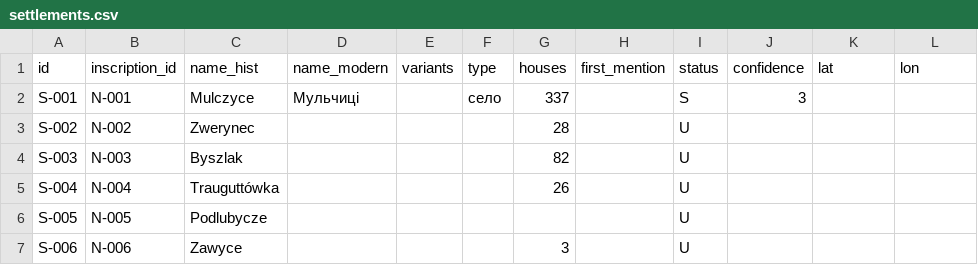
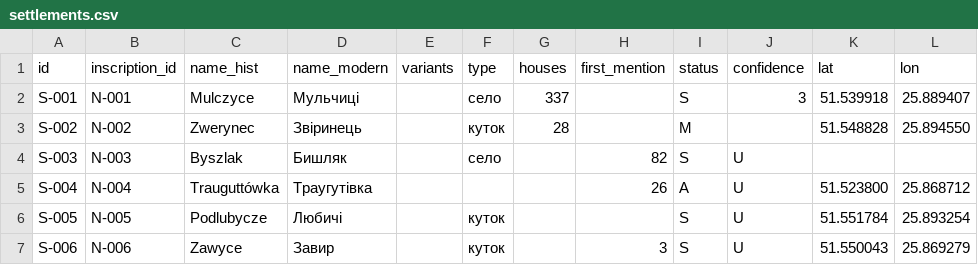
Before and after one commit to paxawok/mulczyce-atlas, a CSV file: data/settlements.csv, drawn as a sheet; only a part is shown; the diff covers the shown part only; the diff names each change by its address in the sheet, - before the commit and + after, or states it on an @@ line.

```diff
--- a/data/settlements.csv
+++ b/data/settlements.csv
-K2 (lat): (empty)
+K2 (lat): 51.539918
-L2 (lon): (empty)
+L2 (lon): 25.889407
-D3 (name_modern): (empty)
+D3 (name_modern): Звіринець
-F3 (type): (empty)
+F3 (type): куток
-I3 (status): U
+I3 (status): M
-K3 (lat): (empty)
+K3 (lat): 51.548828
-L3 (lon): (empty)
+L3 (lon): 25.894550
-D4 (name_modern): (empty)
+D4 (name_modern): Бишляк
-F4 (type): (empty)
+F4 (type): село
-G4 (houses): 82
+G4 (houses): (empty)
-H4 (first_mention): (empty)
+H4 (first_mention): 82
-I4 (status): U
+I4 (status): S
-J4:J7 (confidence): (empty)
+J4:J7 (confidence): U
-D5 (name_modern): (empty)
+D5 (name_modern): Траугутівка
-G5 (houses): 26
+G5 (houses): (empty)
-H5 (first_mention): (empty)
+H5 (first_mention): 26
-I5 (status): U
+I5 (status): A
-K5 (lat): (empty)
+K5 (lat): 51.523800
-L5 (lon): (empty)
+L5 (lon): 25.868712
-D6 (name_modern): (empty)
+D6 (name_modern): Любичі
-F6:F7 (type): (empty)
+F6:F7 (type): куток
-I6:I7 (status): U
+I6:I7 (status): S
-K6 (lat): (empty)
+K6 (lat): 51.551784
-L6 (lon): (empty)
+L6 (lon): 25.893254
-D7 (name_modern): (empty)
+D7 (name_modern): Завир
-G7 (houses): 3
+G7 (houses): (empty)
-H7 (first_mention): (empty)
+H7 (first_mention): 3
-K7 (lat): (empty)
+K7 (lat): 51.550043
-L7 (lon): (empty)
+L7 (lon): 25.869279
```
Also changed, not shown: 47 edited cells elsewhere in this file, data/inscriptions.csv, 3 other files.
